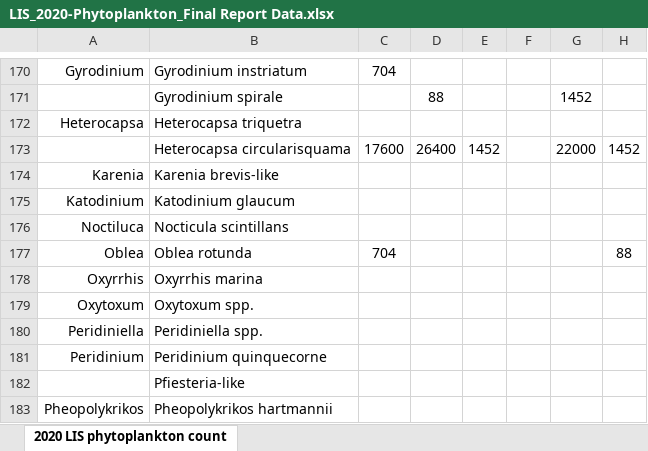
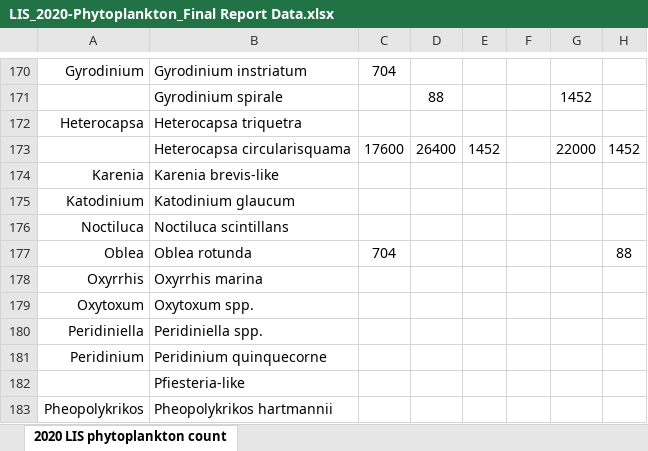
Before and after one commit to AMaher101/PlanktonClassifier, an Excel workbook: original files/LIS_2020-Phytoplankton_Final Report Data.xlsx, sheet 2020 LIS phytoplankton count, drawn as a sheet; only a part is shown, gaps mark what is left out; values as stored, in another font and other column widths than the file's, no borders; charts and pictures not drawn; the diff names each change by its address in the sheet, - before the commit and + after, or states it on an @@ line.

```diff
--- a/original files/LIS_2020-Phytoplankton_Final Report Data.xlsx (sheet 2020 LIS phytoplankton count)
+++ b/original files/LIS_2020-Phytoplankton_Final Report Data.xlsx (sheet 2020 LIS phytoplankton count)
-B176: Nocticula scintillans
+B176: Noctiluca scintillans
```
Also changed, not shown: original files/LIS_2019-Phytoplankton_Final Report Data.xlsx, original files/LIS_2021-Phytoplankton_Final Report Data.xlsx.
